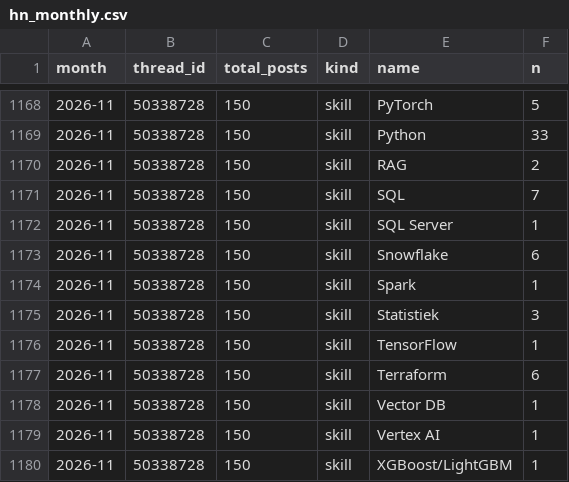
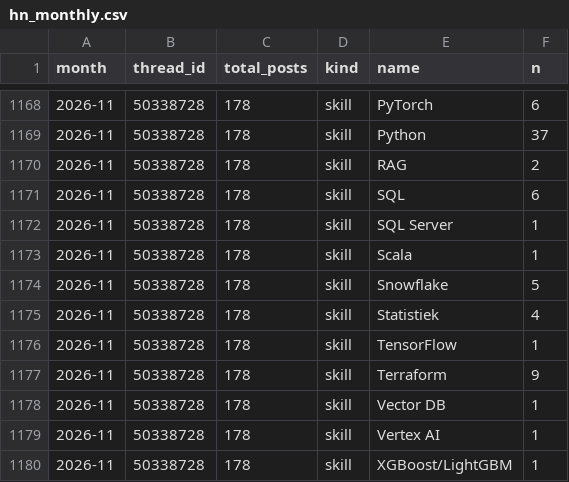
Before and after one commit to Rstuiver97/datamarkt-monitor, a CSV file: data/hn_monthly.csv, drawn as a sheet; only a part is shown, gaps mark what is left out; the diff covers the shown part only.

```diff
--- a/data/hn_monthly.csv
+++ b/data/hn_monthly.csv
@@ -1168,13 +1168,13 @@ month,thread_id,total_posts,kind,name,n
-2026-11,50338728,150,skill,PyTorch,5
-2026-11,50338728,150,skill,Python,33
-2026-11,50338728,150,skill,RAG,2
-2026-11,50338728,150,skill,SQL,7
-2026-11,50338728,150,skill,SQL Server,1
-2026-11,50338728,150,skill,Snowflake,6
-2026-11,50338728,150,skill,Spark,1
-2026-11,50338728,150,skill,Statistiek,3
-2026-11,50338728,150,skill,TensorFlow,1
-2026-11,50338728,150,skill,Terraform,6
-2026-11,50338728,150,skill,Vector DB,1
-2026-11,50338728,150,skill,Vertex AI,1
-2026-11,50338728,150,skill,XGBoost/LightGBM,1
+2026-11,50338728,178,skill,PyTorch,6
+2026-11,50338728,178,skill,Python,37
+2026-11,50338728,178,skill,RAG,2
+2026-11,50338728,178,skill,SQL,6
+2026-11,50338728,178,skill,SQL Server,1
+2026-11,50338728,178,skill,Scala,1
+2026-11,50338728,178,skill,Snowflake,5
+2026-11,50338728,178,skill,Statistiek,4
+2026-11,50338728,178,skill,TensorFlow,1
+2026-11,50338728,178,skill,Terraform,9
+2026-11,50338728,178,skill,Vector DB,1
+2026-11,50338728,178,skill,Vertex AI,1
+2026-11,50338728,178,skill,XGBoost/LightGBM,1
```
Also changed, not shown: 40 edited cells elsewhere in this file, data/counts.csv, 1 other file.
